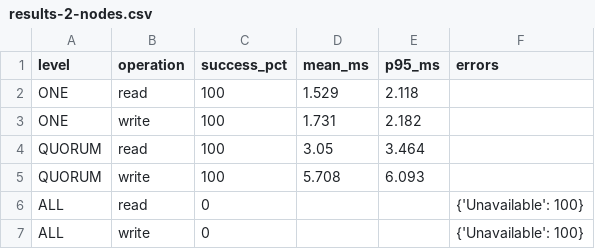
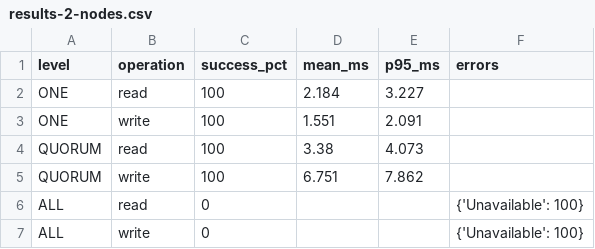
Before and after one commit to safarislava/nosql-lab3, a CSV file: measurements/quorum-loss/results-2-nodes.csv, drawn as a sheet.

```diff
--- a/measurements/quorum-loss/results-2-nodes.csv
+++ b/measurements/quorum-loss/results-2-nodes.csv
@@ -1,6 +1,6 @@
 level,operation,success_pct,mean_ms,p95_ms,errors
-ONE,read,100,1.529,2.118,
-ONE,write,100,1.731,2.182,
-QUORUM,read,100,3.05,3.464,
-QUORUM,write,100,5.708,6.093,
+ONE,read,100,2.184,3.227,
+ONE,write,100,1.551,2.091,
+QUORUM,read,100,3.38,4.073,
+QUORUM,write,100,6.751,7.862,
 ALL,read,0,,,{'Unavailable': 100}
```
Also changed, not shown: measurements/quorum-loss/results-1-nodes.csv, measurements/quorum-loss/results-3-nodes.csv, 2 other files.
